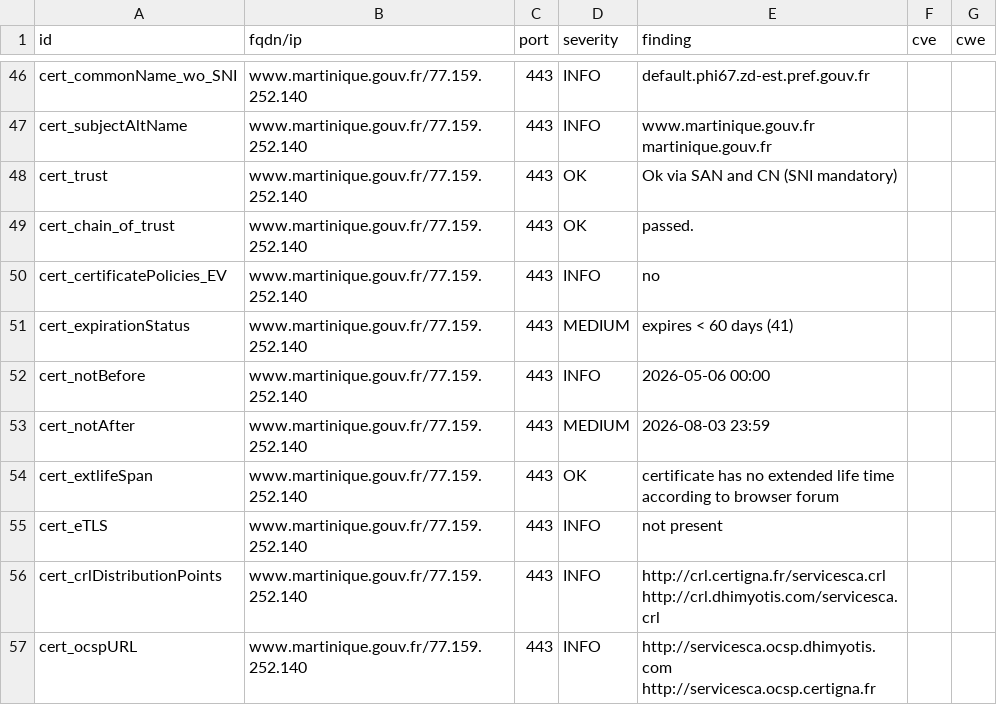
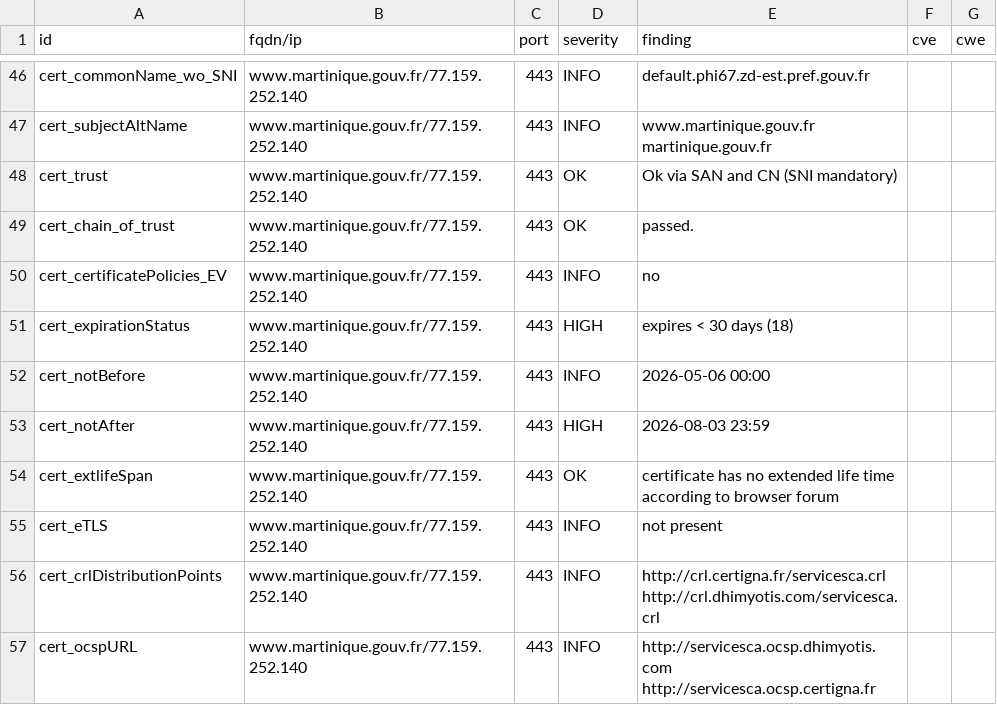
Before and after one commit to dnum-mi/dashlord-extended, a CSV file: results/aHR0cHM6Ly93d3cubWFydGluaXF1ZS5nb3V2LmZy/testssl.csv, drawn as a sheet; only a part is shown, gaps mark what is left out.

```diff
--- a/results/aHR0cHM6Ly93d3cubWFydGluaXF1ZS5nb3V2LmZy/testssl.csv
+++ b/results/aHR0cHM6Ly93d3cubWFydGluaXF1ZS5nb3V2LmZy/testssl.csv
@@ -50,5 +50,5 @@
 "cert_certificatePolicies_EV","www.martinique.gouv.fr/77.159.252.140","443","INFO","no","",""
-"cert_expirationStatus","www.martinique.gouv.fr/77.159.252.140","443","MEDIUM","expires < 60 days (41)","",""
+"cert_expirationStatus","www.martinique.gouv.fr/77.159.252.140","443","HIGH","expires < 30 days (18)","",""
 "cert_notBefore","www.martinique.gouv.fr/77.159.252.140","443","INFO","2026-05-06 00:00","",""
-"cert_notAfter","www.martinique.gouv.fr/77.159.252.140","443","MEDIUM","2026-08-03 23:59","",""
+"cert_notAfter","www.martinique.gouv.fr/77.159.252.140","443","HIGH","2026-08-03 23:59","",""
 "cert_extlifeSpan","www.martinique.gouv.fr/77.159.252.140","443","OK","certificate has no extended life time according to browser forum","",""
```
Also changed, not shown: 8 other files.
